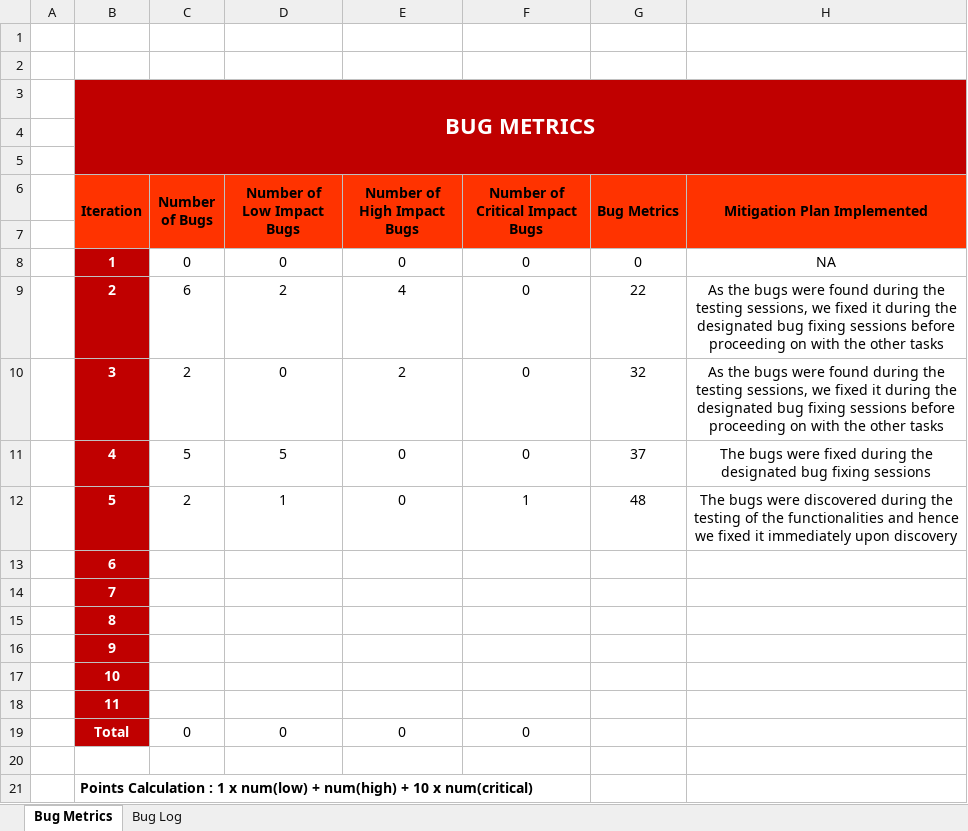
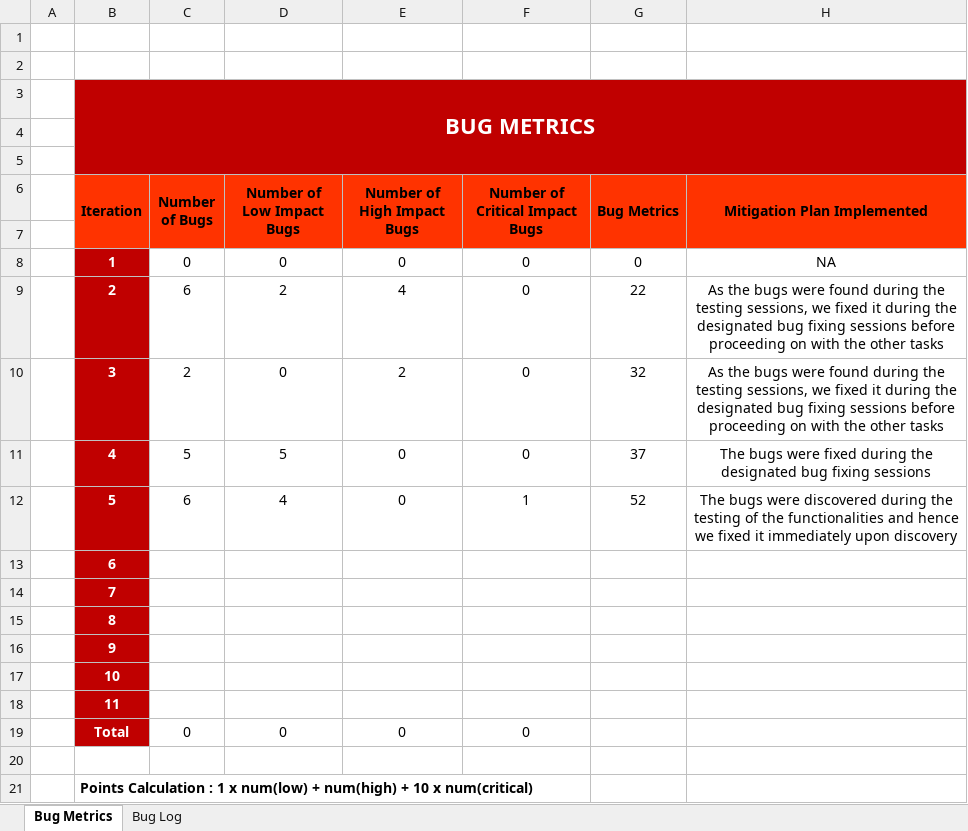
Before and after one commit to TeameXi/Thriving-Stones-Project, an Excel workbook: metrics/Team eXi Bug Metrics.xlsx, sheet Bug Metrics, drawn as a sheet; values as stored, in another font and other column widths than the file's, no borders; charts and pictures not drawn; the diff names each change by its address in the sheet, - before the commit and + after, or states it on an @@ line.

```diff
--- a/metrics/Team eXi Bug Metrics.xlsx (sheet Bug Metrics)
+++ b/metrics/Team eXi Bug Metrics.xlsx (sheet Bug Metrics)
-C12 (Number of Bugs): 2
+C12 (Number of Bugs): 6
-D12 (Number of Low Impact Bugs): 1
+D12 (Number of Low Impact Bugs): 4
-G12 (Bug Metrics): 48
+G12 (Bug Metrics): 52
```
Also changed, not shown: sheet Bug Log, testing/Team eXi Test Cases.xlsx.
